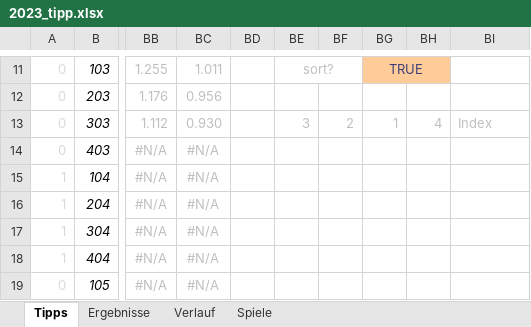
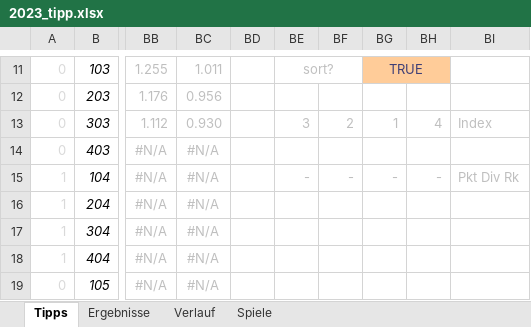
Before and after one commit to BurkyVIE/NFL_Tipps, an Excel workbook: 2023_tipp.xlsx, sheet Tipps, drawn as a sheet; only a part is shown, gaps mark what is left out; values as stored, in another font and other column widths than the file's, no borders; conditional formats not drawn; the diff names each change by its address in the sheet, - before the commit and + after, or states it on an @@ line.

```diff
--- a/2023_tipp.xlsx (sheet Tipps)
+++ b/2023_tipp.xlsx (sheet Tipps)
-BE15: (empty)
+BE15: -
-BF15: (empty)
+BF15: -
-BG15: (empty)
+BG15: -
-BH15: (empty)
+BH15: -
-BI15: (empty)
+BI15: Pkt Div Rk
```
Also changed, not shown: sheet Ergebnisse, formulas that keep their value, charts or pictures.
